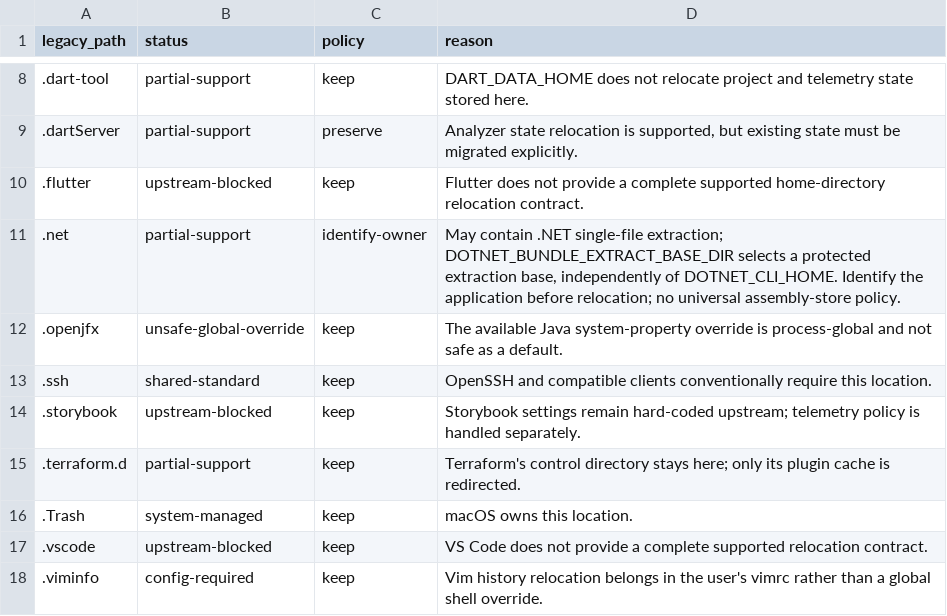
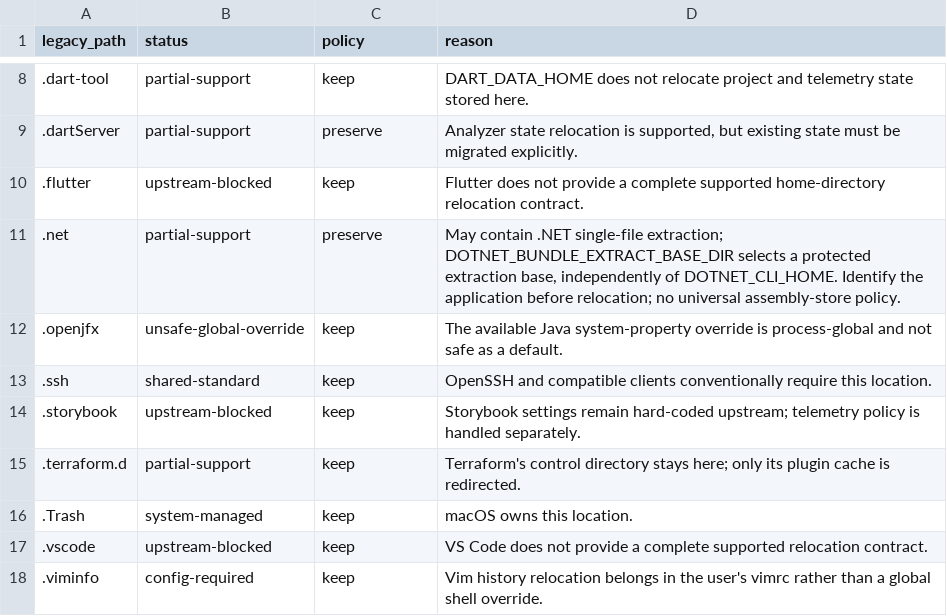
Before and after one commit to egohygiene/mantle, a TSV file: config/xdg-exceptions.tsv, drawn as a sheet; only a part is shown, gaps mark what is left out.

Commit message:
fix(config): preserve the partial .net exception policy
Use the existing preserve policy for the partial .net extraction-directory exception while retaining its application-identification reason. The configuration contract already permits keep or preserve; do not expand or weaken that validator.

The isolated Fish fixture integration passed before exposing this registry-data failure. Whole combined-candidate package and bin checks remain pending.

```diff
--- a/config/xdg-exceptions.tsv
+++ b/config/xdg-exceptions.tsv
@@ -10,3 +10,3 @@ legacy_path	status	policy	reason
 .flutter	upstream-blocked	keep	Flutter does not provide a complete supported home-directory relocation contract.
-.net	partial-support	identify-owner	May contain .NET single-file extraction; DOTNET_BUNDLE_EXTRACT_BASE_DIR selects a protected extraction base, independently of DOTNET_CLI_HOME. Identify the application before relocation; no universal assembly-store policy.
+.net	partial-support	preserve	May contain .NET single-file extraction; DOTNET_BUNDLE_EXTRACT_BASE_DIR selects a protected extraction base, independently of DOTNET_CLI_HOME. Identify the application before relocation; no universal assembly-store policy.
 .openjfx	unsafe-global-override	keep	The available Java system-property override is process-global and not safe as a default.
```
